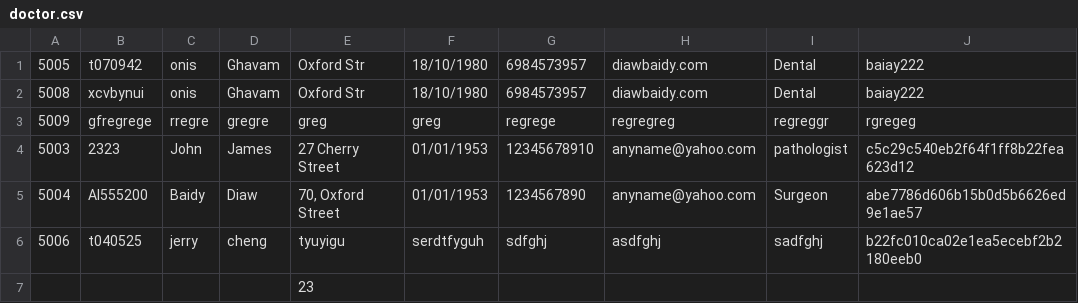
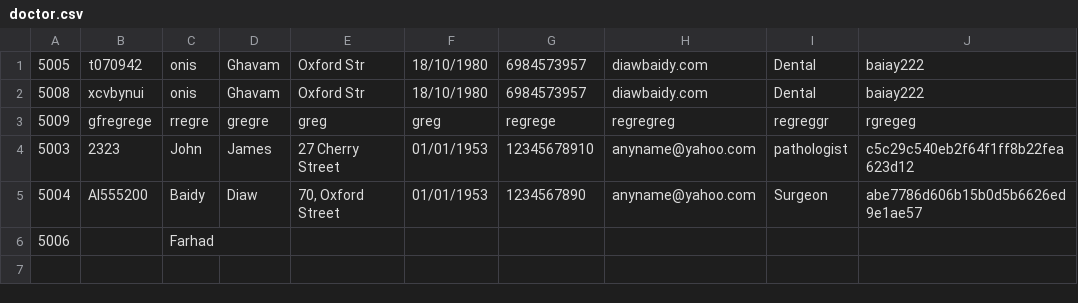
Before and after one commit to Muffin1/MEDI6, a CSV file: Group Project/csv/doctor.csv, drawn as a sheet.

Commit message:
doctor before saving changes

```diff
--- a/Group Project/csv/doctor.csv
+++ b/Group Project/csv/doctor.csv
@@ -5,3 +5,2 @@
 5004,AI555200,Baidy,Diaw,"70, Oxford Street",01/01/1953,1234567890,anyname@yahoo.com,Surgeon,abe7786d606b15b0d5b6626ed9e1ae57
-5006,t040525,jerry,cheng,tyuyigu,serdtfyguh,sdfghj,asdfghj,sadfghj,b22fc010ca02e1ea5ecebf2b2180eeb0
-,,,,23,,,,,
+5006,,Farhad,,,,,,,
```
Also changed, not shown: 1 other file.
